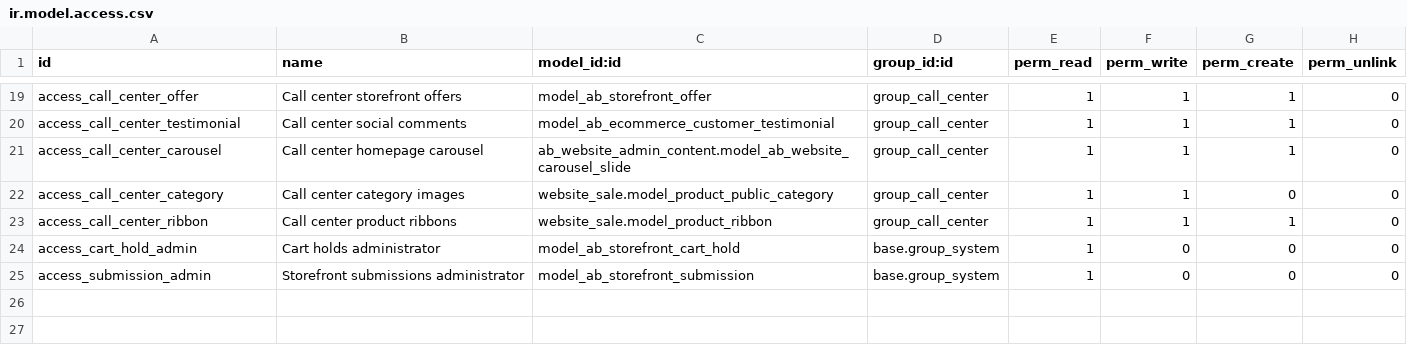
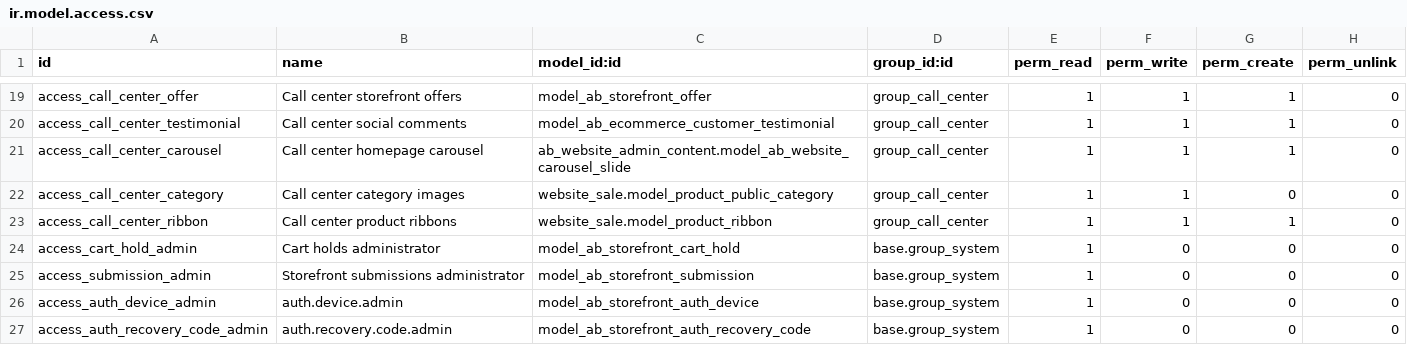
Before and after one commit to abdinpharmacies/hr, a CSV file: ab_ecommerce_storefront/security/ir.model.access.csv, drawn as a sheet; only a part is shown, gaps mark what is left out.

Commit message:
ab_ecommerce_storefront/IMP: require approval for untrusted browser sign-in

```diff
--- a/ab_ecommerce_storefront/security/ir.model.access.csv
+++ b/ab_ecommerce_storefront/security/ir.model.access.csv
@@ -25 +25,3 @@ access_cart_hold_admin,Cart holds administrator,model_ab_storefront_cart_hold,ba
 access_submission_admin,Storefront submissions administrator,model_ab_storefront_submission,base.group_system,1,0,0,0
+access_auth_device_admin,auth.device.admin,model_ab_storefront_auth_device,base.group_system,1,0,0,0
+access_auth_recovery_code_admin,auth.recovery.code.admin,model_ab_storefront_auth_recovery_code,base.group_system,1,0,0,0
```
Also changed, not shown: 16 other files.
